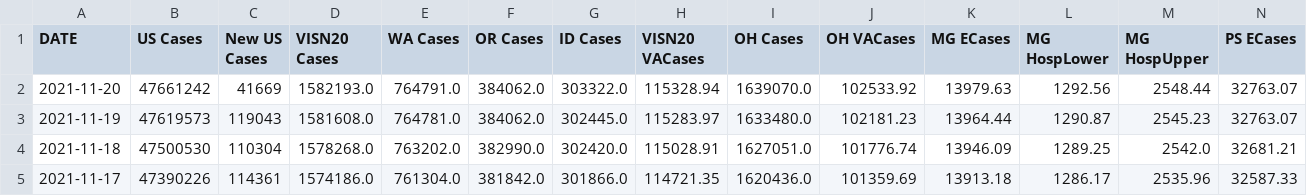
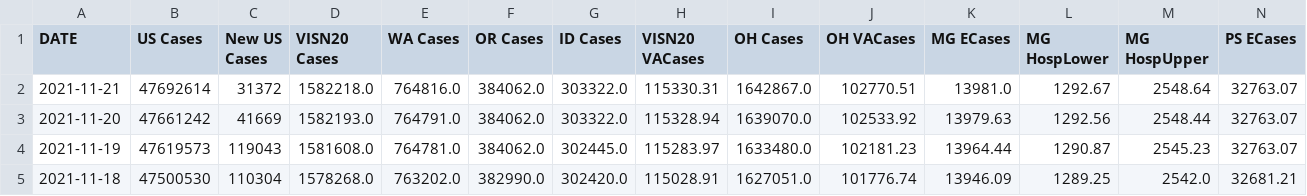
Before and after one commit to Codingfrfun/Covid-automation, a CSV file: VAChart.csv, drawn as a sheet; only a part is shown; the shorter side is filled out with more unchanged rows; rows hold the shown columns only; the diff names each change by its address in the sheet, - before the commit and + after, or states it on an @@ line.

```diff
--- a/VAChart.csv
+++ b/VAChart.csv
+row 2: 2021-11-21 | 47692614 | 31372 | 1582218.0 | 764816.0 | 384062.0 | 303322.0 | 115330.31 | 1642867.0 | 102770.51 | 13981.0 | 1292.67 | 2548.64 | 32763.07
```
Also changed, not shown: CCTVAChart2.csv, CountyVACOVID.csv.
